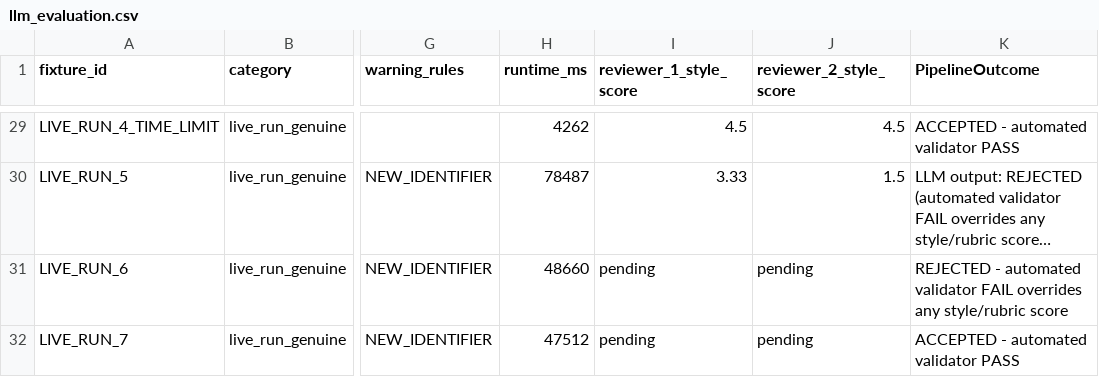
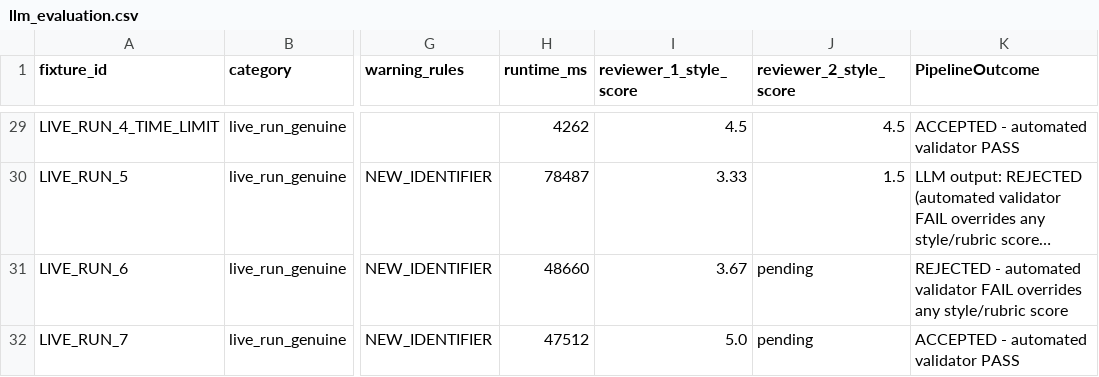
Before and after one commit to Yxxsef/Aqua-Blend-Analysis-Ai, a CSV file: AI/explanations/llm_evaluation.csv, drawn as a sheet; only a part is shown, gaps mark what is left out; long unchanged cells end in …; the diff names each change by its address in the sheet, - before the commit and + after, or states it on an @@ line.

```diff
--- a/AI/explanations/llm_evaluation.csv
+++ b/AI/explanations/llm_evaluation.csv
-I31 (reviewer_1_style_score): pending
+I31 (reviewer_1_style_score): 3.67
-I32 (reviewer_1_style_score): pending
+I32 (reviewer_1_style_score): 5.0
```
Also changed, not shown: AI/explanations/llm_evaluation_full_rubric.csv.
